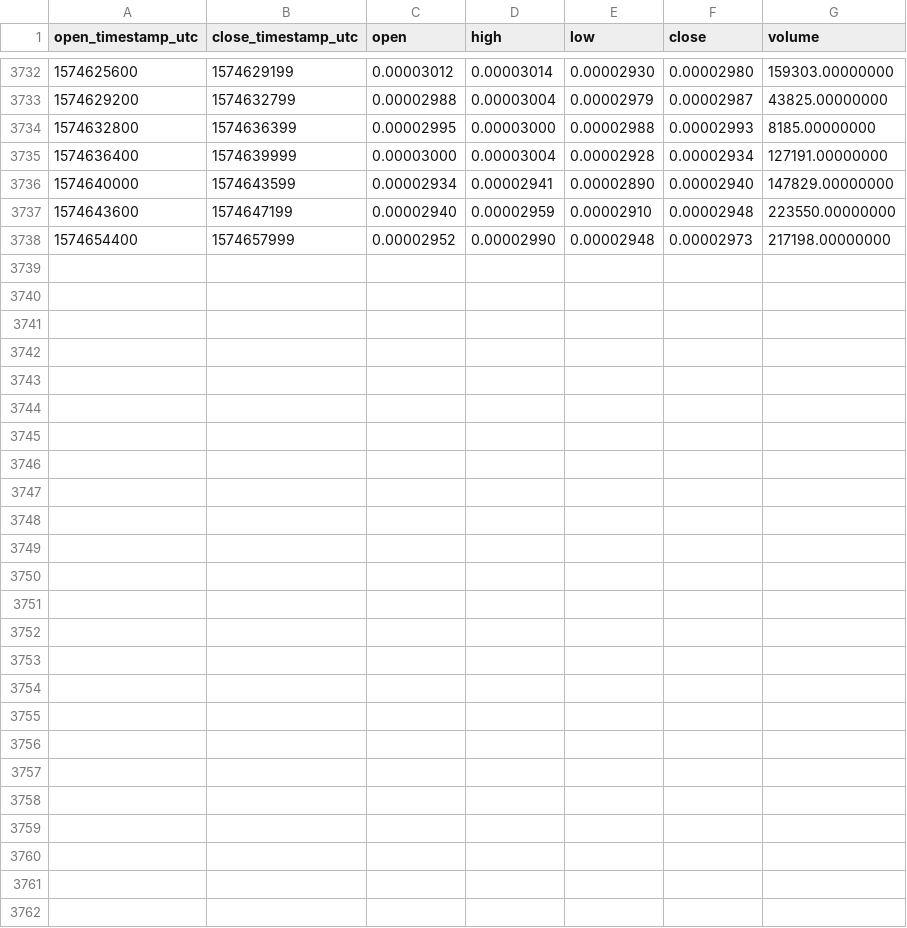
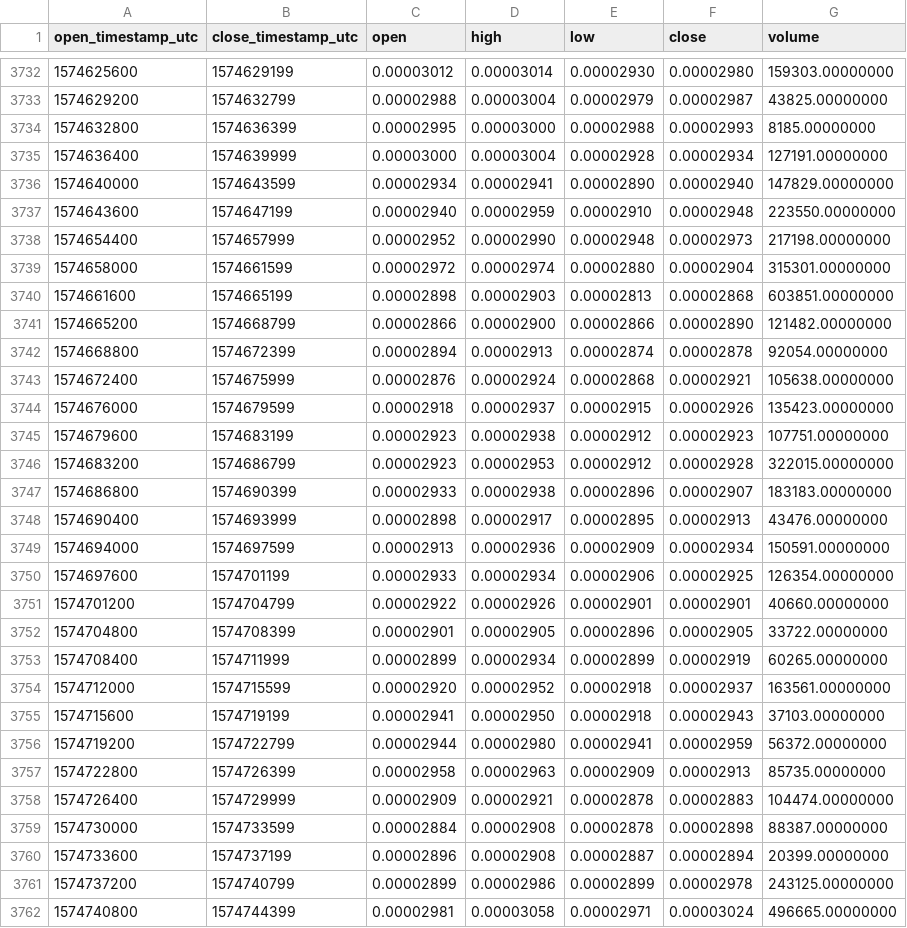
Before and after one commit to cryptobigbro/binance-ALGOBTC, a CSV file: binance-ALGOBTC-1h.csv, drawn as a sheet; only a part is shown, gaps mark what is left out.

Commit message:
Update OHLCV data.

```diff
--- a/binance-ALGOBTC-1h.csv
+++ b/binance-ALGOBTC-1h.csv
@@ -3738 +3738,25 @@ open_timestamp_utc,close_timestamp_utc,open,high,low,close,volume
 1574654400,1574657999,0.00002952,0.00002990,0.00002948,0.00002973,217198.00000000
+1574658000,1574661599,0.00002972,0.00002974,0.00002880,0.00002904,315301.00000000
+1574661600,1574665199,0.00002898,0.00002903,0.00002813,0.00002868,603851.00000000
+1574665200,1574668799,0.00002866,0.00002900,0.00002866,0.00002890,121482.00000000
+1574668800,1574672399,0.00002894,0.00002913,0.00002874,0.00002878,92054.00000000
+1574672400,1574675999,0.00002876,0.00002924,0.00002868,0.00002921,105638.00000000
+1574676000,1574679599,0.00002918,0.00002937,0.00002915,0.00002926,135423.00000000
+1574679600,1574683199,0.00002923,0.00002938,0.00002912,0.00002923,107751.00000000
+1574683200,1574686799,0.00002923,0.00002953,0.00002912,0.00002928,322015.00000000
+1574686800,1574690399,0.00002933,0.00002938,0.00002896,0.00002907,183183.00000000
+1574690400,1574693999,0.00002898,0.00002917,0.00002895,0.00002913,43476.00000000
+1574694000,1574697599,0.00002913,0.00002936,0.00002909,0.00002934,150591.00000000
+1574697600,1574701199,0.00002933,0.00002934,0.00002906,0.00002925,126354.00000000
+1574701200,1574704799,0.00002922,0.00002926,0.00002901,0.00002901,40660.00000000
+1574704800,1574708399,0.00002901,0.00002905,0.00002896,0.00002905,33722.00000000
+1574708400,1574711999,0.00002899,0.00002934,0.00002899,0.00002919,60265.00000000
+1574712000,1574715599,0.00002920,0.00002952,0.00002918,0.00002937,163561.00000000
+1574715600,1574719199,0.00002941,0.00002950,0.00002918,0.00002943,37103.00000000
+1574719200,1574722799,0.00002944,0.00002980,0.00002941,0.00002959,56372.00000000
+1574722800,1574726399,0.00002958,0.00002963,0.00002909,0.00002913,85735.00000000
+1574726400,1574729999,0.00002909,0.00002921,0.00002878,0.00002883,104474.00000000
+1574730000,1574733599,0.00002884,0.00002908,0.00002878,0.00002898,88387.00000000
+1574733600,1574737199,0.00002896,0.00002908,0.00002887,0.00002894,20399.00000000
+1574737200,1574740799,0.00002899,0.00002986,0.00002899,0.00002978,243125.00000000
+1574740800,1574744399,0.00002981,0.00003058,0.00002971,0.00003024,496665.00000000
```
Also changed, not shown: binance-ALGOBTC-1d.csv.
